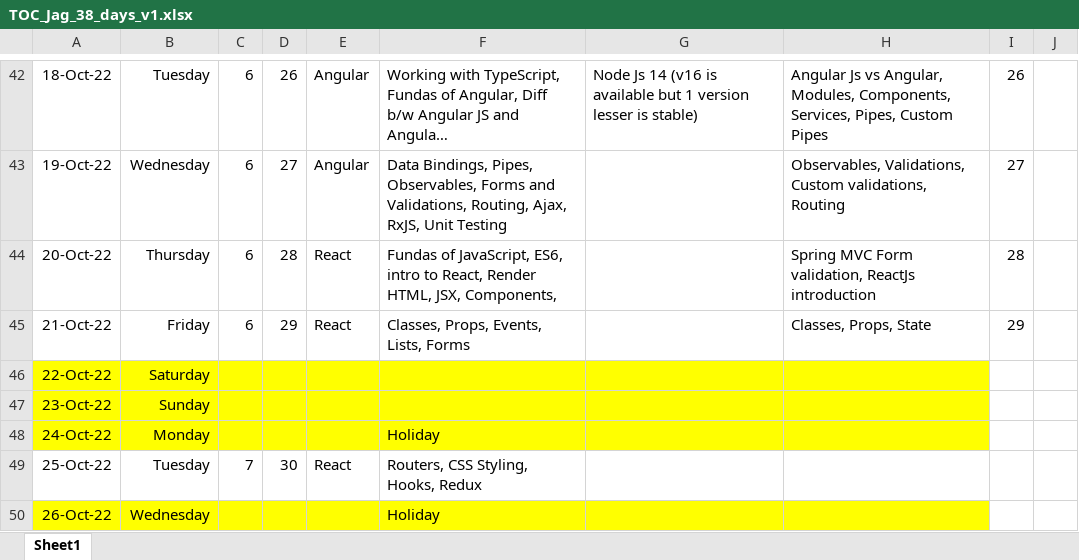
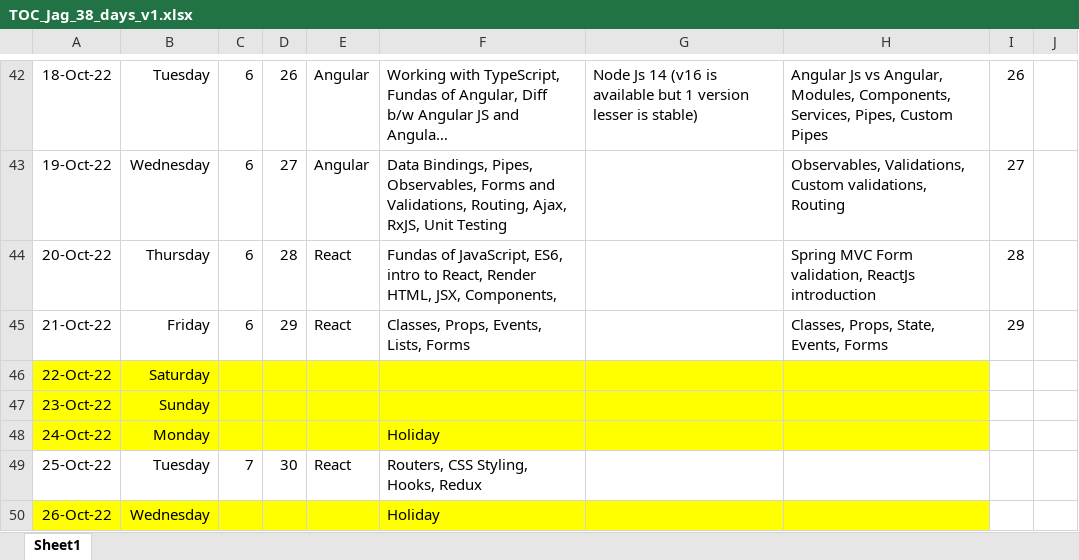
Before and after one commit to jagasia/empower12Sep2022, an Excel workbook: TOC_Jag_38_days_v1.xlsx, sheet Sheet1, drawn as a sheet; only a part is shown, gaps mark what is left out; long unchanged cells end in …; values as stored, in another font and other column widths than the file's, no borders; the diff names each change by its address in the sheet, - before the commit and + after, or states it on an @@ line.

```diff
--- a/TOC_Jag_38_days_v1.xlsx (sheet Sheet1)
+++ b/TOC_Jag_38_days_v1.xlsx (sheet Sheet1)
-H45: Classes, Props, State
+H45: Classes, Props, State, Events, Forms
```
Also changed, not shown: 31 other files.
